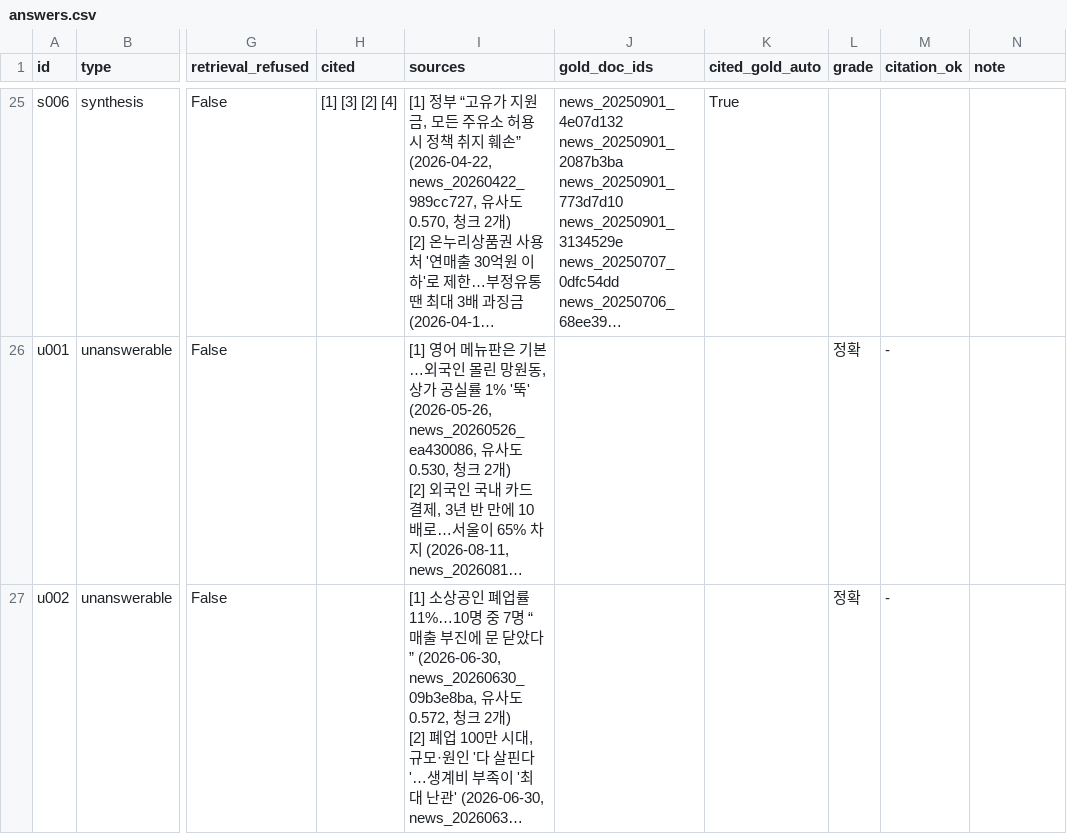
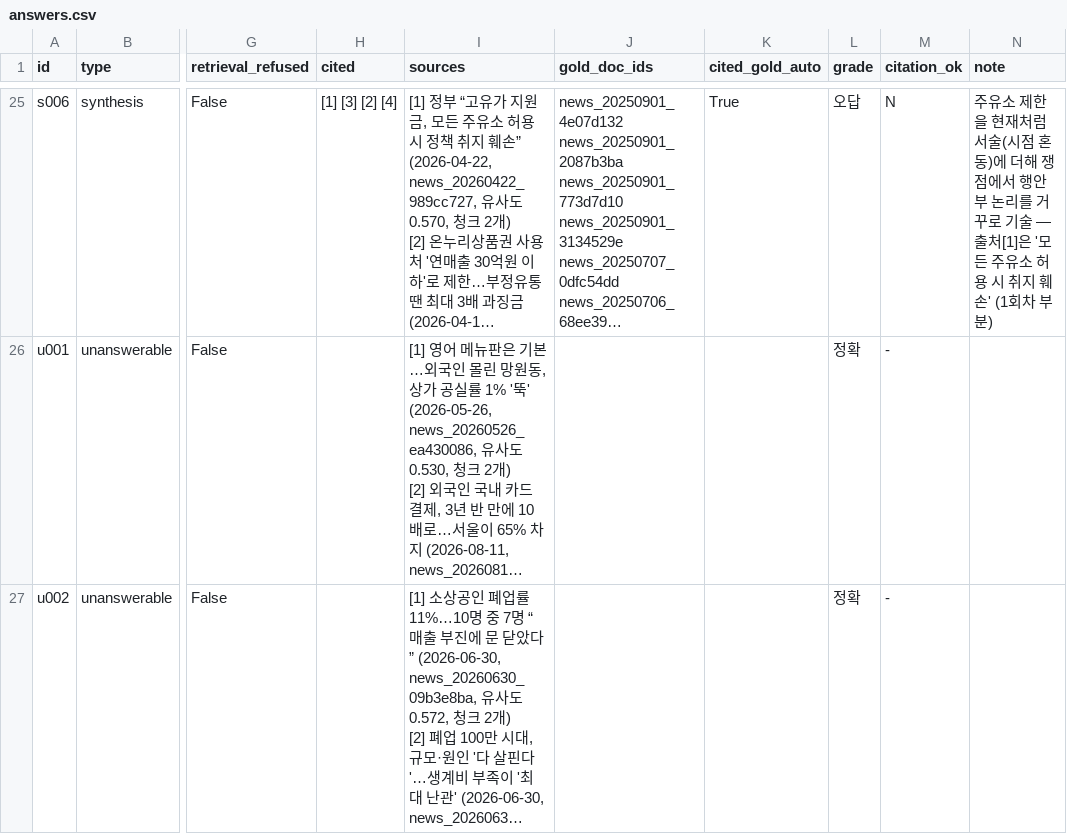
Before and after one commit to Hyeonwoo01/mini_project3, a CSV file: eval/results/20261104-1050_hybrid-c500-ctx2-kb2-answers-r2/answers.csv, drawn as a sheet; only a part is shown, gaps mark what is left out; long unchanged cells end in …; the diff covers the shown part only; the diff names each change by its address in the sheet, - before the commit and + after, or states it on an @@ line.

Commit message:
Grade two repeat answer runs and record run-to-run variation
The same configuration (hybrid c500, two chunks, with primary sources)
was run three times. Retrieval and refusals are identical every time,
but 5 of 24 answerable questions change grade between runs: accuracy
45.8-50.0% (mean 47.2%), including partial 62.5-75.0%, citation accuracy
81-90.5%. Only t007 is worse than the news-only run in all three runs
(it answers the application date instead of the payment date), so that
is the one consistent effect of the primary sources; the other drops sit
inside generation variance. The varying questions all combine several
dates, actors or figures; single-fact questions are stable.

```diff
--- a/eval/results/20261104-1050_hybrid-c500-ctx2-kb2-answers-r2/answers.csv
+++ b/eval/results/20261104-1050_hybrid-c500-ctx2-kb2-answers-r2/answers.csv
-L25 (grade): (empty)
+L25 (grade): 오답
-M25 (citation_ok): (empty)
+M25 (citation_ok): N
-N25 (note): (empty)
+N25 (note): 주유소 제한을 현재처럼 서술(시점 혼동)에 더해 쟁점에서 행안부 논리를 거꾸로 기술 — 출처[1]은 '모든 주유소 허용 시 취지 훼손' (1회차 부분)
```
Also changed, not shown: 41 edited cells elsewhere in this file, eval/results/20261104-1055_hybrid-c500-ctx2-kb2-answers-r3/answers.csv, 4 other files.
